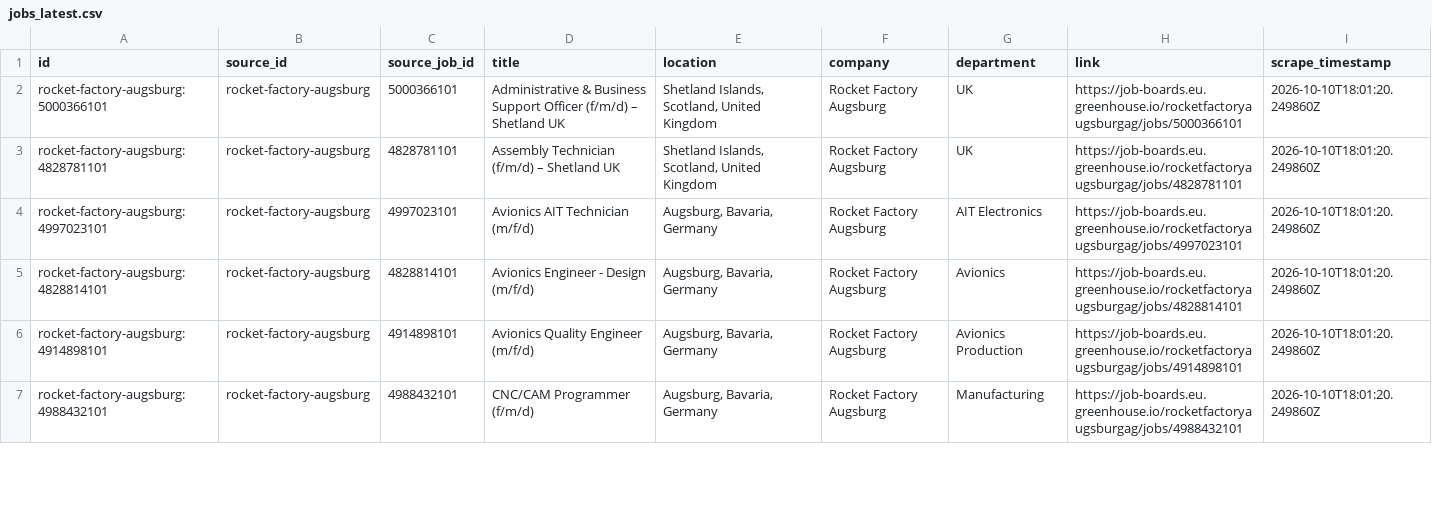
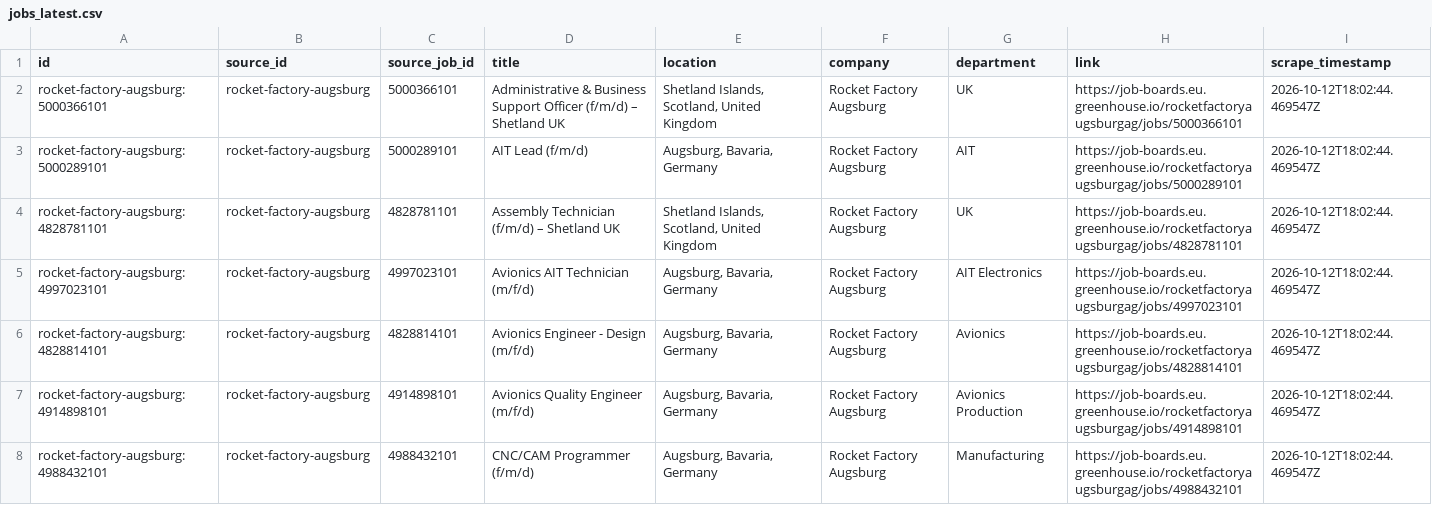
Before and after one commit to hailbagel/job-tracker-public, a CSV file: data/rocket-factory-augsburg/processed/jobs_latest.csv, drawn as a sheet; only a part is shown; the diff covers the shown part only.

```diff
--- a/data/rocket-factory-augsburg/processed/jobs_latest.csv
+++ b/data/rocket-factory-augsburg/processed/jobs_latest.csv
@@ -1,7 +1,8 @@
 id,source_id,source_job_id,title,location,company,department,link,scrape_timestamp
-rocket-factory-augsburg:5000366101,rocket-factory-augsburg,5000366101,Administrative & Business Support Officer (f/m/d) – Shetland UK,"Shetland Islands, Scotland, United Kingdom",Rocket Factory Augsburg,UK,https://job-boards.eu.greenhouse.io/rocketfactoryaugsburgag/jobs/5000366101,2026-10-10T18:01:20.249860Z
-rocket-factory-augsburg:4828781101,rocket-factory-augsburg,4828781101,Assembly Technician (f/m/d) – Shetland UK,"Shetland Islands, Scotland, United Kingdom",Rocket Factory Augsburg,UK,https://job-boards.eu.greenhouse.io/rocketfactoryaugsburgag/jobs/4828781101,2026-10-10T18:01:20.249860Z
-rocket-factory-augsburg:4997023101,rocket-factory-augsburg,4997023101,Avionics AIT Technician (m/f/d),"Augsburg, Bavaria, Germany",Rocket Factory Augsburg,AIT Electronics,https://job-boards.eu.greenhouse.io/rocketfactoryaugsburgag/jobs/4997023101,2026-10-10T18:01:20.249860Z
-rocket-factory-augsburg:4828814101,rocket-factory-augsburg,4828814101,Avionics Engineer - Design (m/f/d),"Augsburg, Bavaria, Germany",Rocket Factory Augsburg,Avionics,https://job-boards.eu.greenhouse.io/rocketfactoryaugsburgag/jobs/4828814101,2026-10-10T18:01:20.249860Z
-rocket-factory-augsburg:4914898101,rocket-factory-augsburg,4914898101,Avionics Quality Engineer (m/f/d),"Augsburg, Bavaria, Germany",Rocket Factory Augsburg,Avionics Production,https://job-boards.eu.greenhouse.io/rocketfactoryaugsburgag/jobs/4914898101,2026-10-10T18:01:20.249860Z
-rocket-factory-augsburg:4988432101,rocket-factory-augsburg,4988432101,CNC/CAM Programmer (f/m/d),"Augsburg, Bavaria, Germany",Rocket Factory Augsburg,Manufacturing,https://job-boards.eu.greenhouse.io/rocketfactoryaugsburgag/jobs/4988432101,2026-10-10T18:01:20.249860Z
+rocket-factory-augsburg:5000366101,rocket-factory-augsburg,5000366101,Administrative & Business Support Officer (f/m/d) – Shetland UK,"Shetland Islands, Scotland, United Kingdom",Rocket Factory Augsburg,UK,https://job-boards.eu.greenhouse.io/rocketfactoryaugsburgag/jobs/5000366101,2026-10-12T18:02:44.469547Z
+rocket-factory-augsburg:5000289101,rocket-factory-augsburg,5000289101,AIT Lead (f/m/d),"Augsburg, Bavaria, Germany",Rocket Factory Augsburg,AIT,https://job-boards.eu.greenhouse.io/rocketfactoryaugsburgag/jobs/5000289101,2026-10-12T18:02:44.469547Z
+rocket-factory-augsburg:4828781101,rocket-factory-augsburg,4828781101,Assembly Technician (f/m/d) – Shetland UK,"Shetland Islands, Scotland, United Kingdom",Rocket Factory Augsburg,UK,https://job-boards.eu.greenhouse.io/rocketfactoryaugsburgag/jobs/4828781101,2026-10-12T18:02:44.469547Z
+rocket-factory-augsburg:4997023101,rocket-factory-augsburg,4997023101,Avionics AIT Technician (m/f/d),"Augsburg, Bavaria, Germany",Rocket Factory Augsburg,AIT Electronics,https://job-boards.eu.greenhouse.io/rocketfactoryaugsburgag/jobs/4997023101,2026-10-12T18:02:44.469547Z
+rocket-factory-augsburg:4828814101,rocket-factory-augsburg,4828814101,Avionics Engineer - Design (m/f/d),"Augsburg, Bavaria, Germany",Rocket Factory Augsburg,Avionics,https://job-boards.eu.greenhouse.io/rocketfactoryaugsburgag/jobs/4828814101,2026-10-12T18:02:44.469547Z
+rocket-factory-augsburg:4914898101,rocket-factory-augsburg,4914898101,Avionics Quality Engineer (m/f/d),"Augsburg, Bavaria, Germany",Rocket Factory Augsburg,Avionics Production,https://job-boards.eu.greenhouse.io/rocketfactoryaugsburgag/jobs/4914898101,2026-10-12T18:02:44.469547Z
+rocket-factory-augsburg:4988432101,rocket-factory-augsburg,4988432101,CNC/CAM Programmer (f/m/d),"Augsburg, Bavaria, Germany",Rocket Factory Augsburg,Manufacturing,https://job-boards.eu.greenhouse.io/rocketfactoryaugsburgag/jobs/4988432101,2026-10-12T18:02:44.469547Z
```
Also changed, not shown: 1 removed row and 45 edited cells elsewhere in this file, data/hyimpulse/processed/job_details.csv, data/hyimpulse/processed/jobs_latest.csv, 34 other files.
